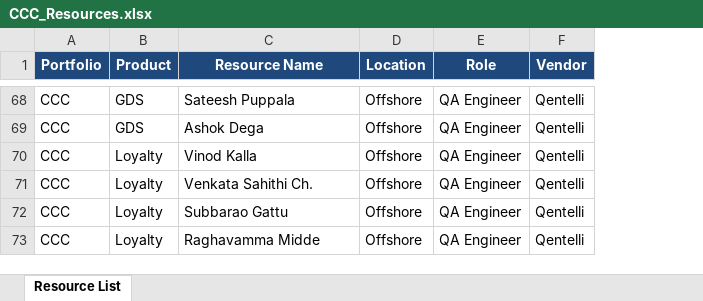
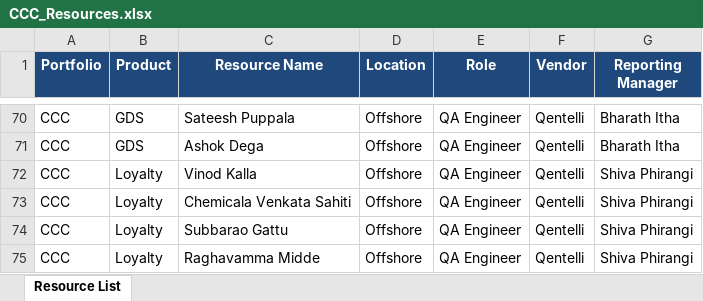
Before and after one commit to Qentelli-Design/SWA, an Excel workbook: CCC_Resources.xlsx, sheet Resource List, drawn as a sheet; only a part is shown, gaps mark what is left out; values as stored, in another font and other column widths than the file's, no borders; conditional formats not drawn; addresses are those after the commit; the diff covers the shown part only; the diff names each change by its address in the sheet, - before the commit and + after, or states it on an @@ line.

```diff
--- a/CCC_Resources.xlsx (sheet Resource List)
+++ b/CCC_Resources.xlsx (sheet Resource List)
+column G (Reporting Manager), rows 70-75: Bharath Itha | Bharath Itha | Shiva Phirangi | Shiva Phirangi | Shiva Phirangi | Shiva Phirangi
-C73 (Resource Name): Venkata Sahithi Ch.
+C73 (Resource Name): Chemicala Venkata Sahiti
```
Also changed, not shown: 2 added rows, 18 edited cells and cell formats elsewhere in this sheet, 5 other files.
